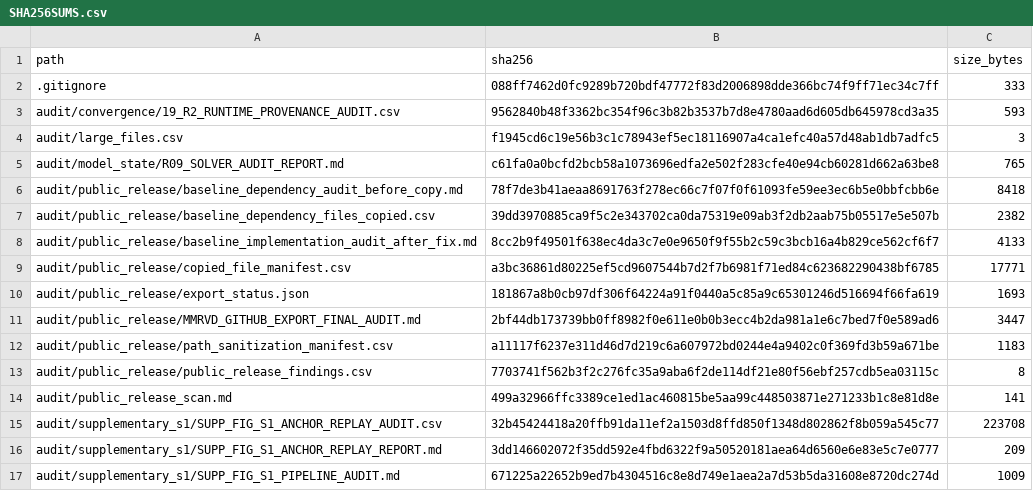
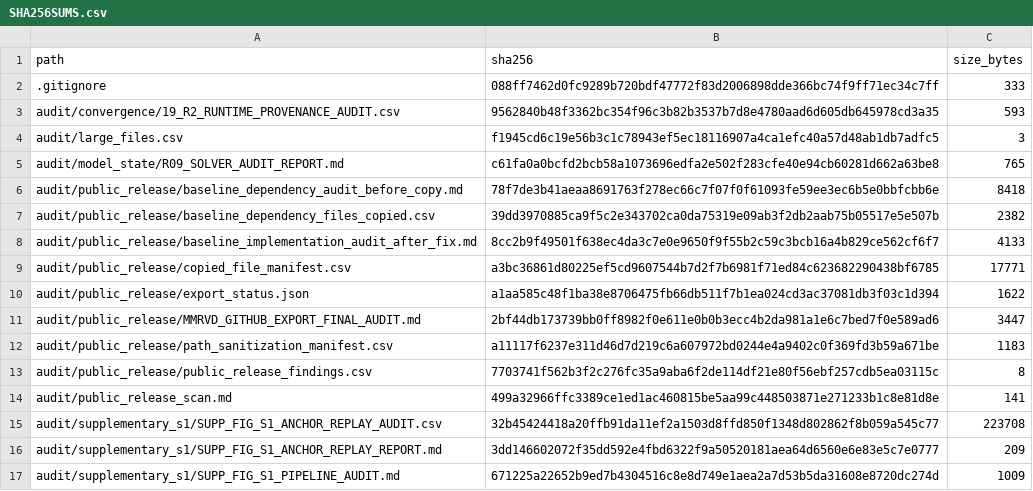
Before and after one commit to jackli704178681/MM-RVD, a CSV file: checksums/SHA256SUMS.csv, drawn as a sheet; only a part is shown.

```diff
--- a/checksums/SHA256SUMS.csv
+++ b/checksums/SHA256SUMS.csv
@@ -9,3 +9,3 @@ audit/public_release/baseline_implementation_audit_after_fix.md,8cc2b9f49501f638
 audit/public_release/copied_file_manifest.csv,a3bc36861d80225ef5cd9607544b7d2f7b6981f71ed84c623682290438bf6785,17771
-audit/public_release/export_status.json,181867a8b0cb97df306f64224a91f0440a5c85a9c65301246d516694f66fa619,1693
+audit/public_release/export_status.json,a1aa585c48f1ba38e8706475fb66db511f7b1ea024cd3ac37081db3f03c1d394,1622
 audit/public_release/MMRVD_GITHUB_EXPORT_FINAL_AUDIT.md,2bf44db173739bb0ff8982f0e611e0b0b3ecc4b2da981a1e6c7bed7f0e589ad6,3447
```
Also changed, not shown: 2 other files.
